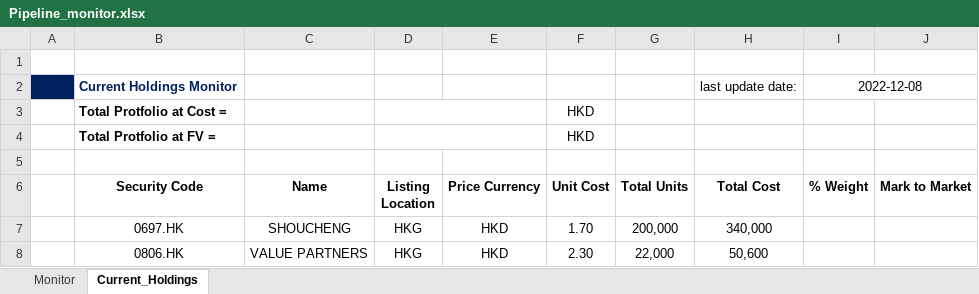
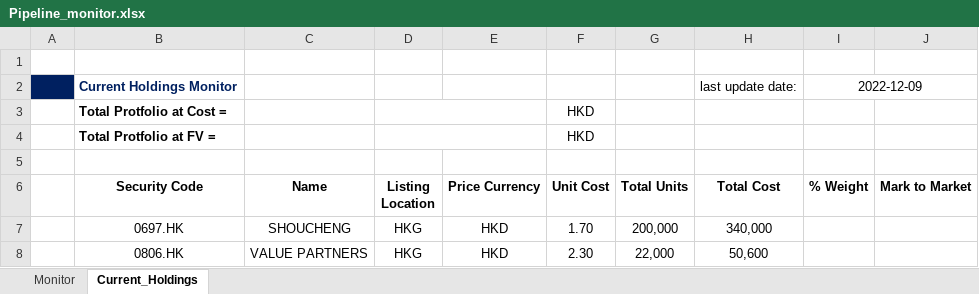
Before and after one commit to JerryChenz/Investing_project, an Excel workbook: Opportunities/Pipeline_monitor/Pipeline_monitor.xlsx, sheet Current_Holdings, drawn as a sheet; values as stored, in another font and other column widths than the file's, no borders; the diff names each change by its address in the sheet, - before the commit and + after, or states it on an @@ line.

```diff
--- a/Opportunities/Pipeline_monitor/Pipeline_monitor.xlsx (sheet Current_Holdings)
+++ b/Opportunities/Pipeline_monitor/Pipeline_monitor.xlsx (sheet Current_Holdings)
-I2 (% Weight): 2022-12-08
+I2 (% Weight): 2022-12-09
```
Also changed, not shown: sheet Monitor, formulas that keep their value, 3 other files.
